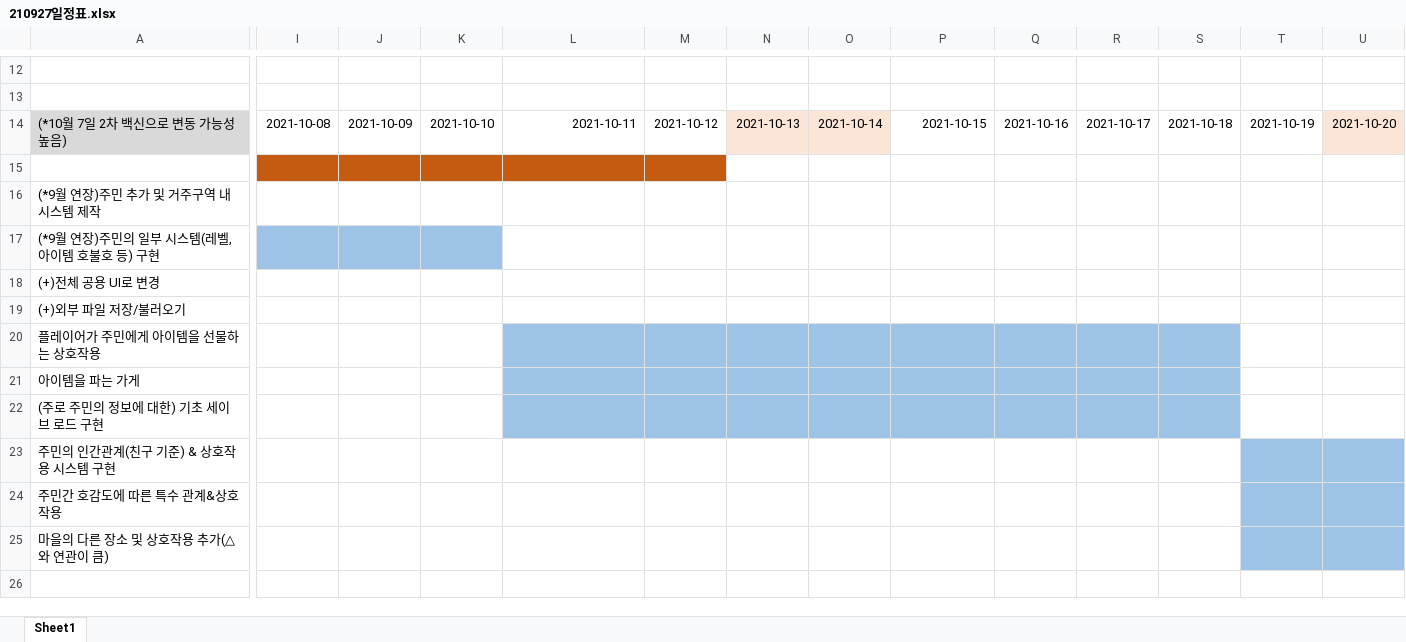
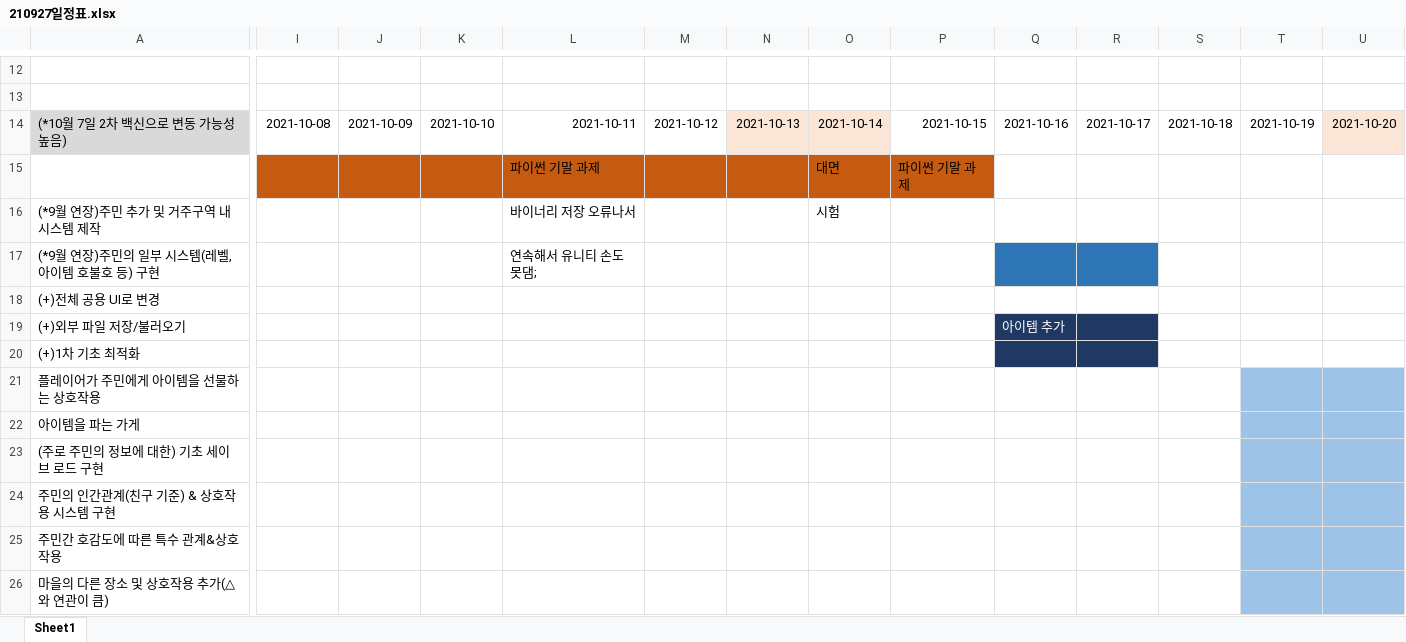
Before and after one commit to Newmoonhana/Hanageon3AJeongJiWon_02, an Excel workbook: Document/210927일정표.xlsx, sheet Sheet1, drawn as a sheet; only a part is shown, gaps mark what is left out; values as stored, in another font and other column widths than the file's, no borders; removed rows and columns are numbered as before the commit, all else as after; rows hold the shown columns only; the diff covers the shown part only; the diff names each change by its address in the sheet, - before the commit and + after, or states it on an @@ line.

```diff
--- a/Document/210927일정표.xlsx (sheet Sheet1)
+++ b/Document/210927일정표.xlsx (sheet Sheet1)
-row 15: (empty)
+row 15:  |  |  |  | 파이썬 기말 과제 |  |  | 대면 | 파이썬 기말 과제
-L16: (empty)
+L16: 바이너리 저장 오류나서
-O16: (empty)
+O16: 시험
-I17:K17 fill: #9DC3E6
+I17:K17 fill: none
-L17: (empty)
+L17: 연속해서 유니티 손도 못댐;
-Q17:R17 fill: none
+Q17:R17 fill: #2E75B6
-Q19: (empty)
+Q19: 아이템 추가
-Q19:R19 fill: none
+Q19:R19 fill: #203864
+row 20: (+)1차 기초 최적화
-L21:S23 fill: #9DC3E6
+L21:S23 fill: none
-T21:U23 fill: none
+T21:U23 fill: #9DC3E6
```
Also changed, not shown: cell formats elsewhere in this sheet, 22 other files.
